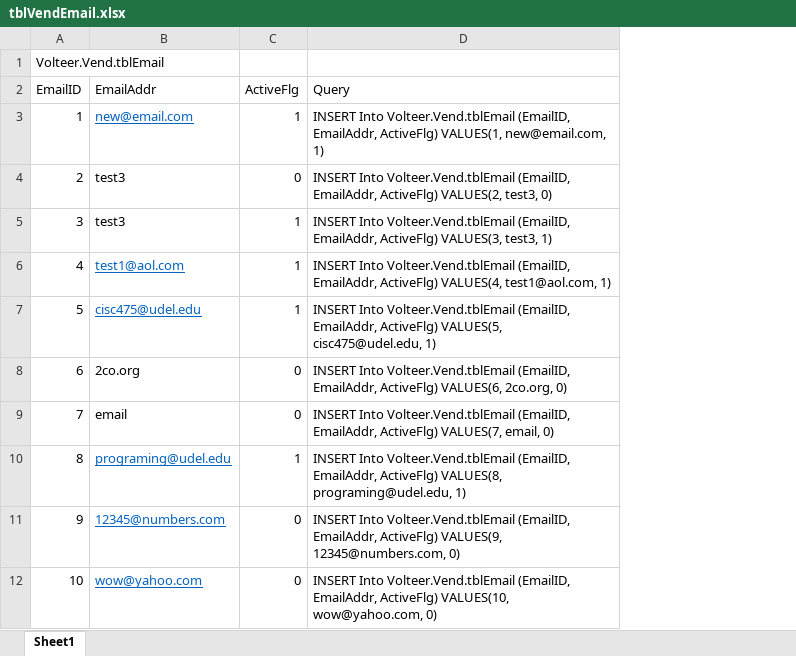
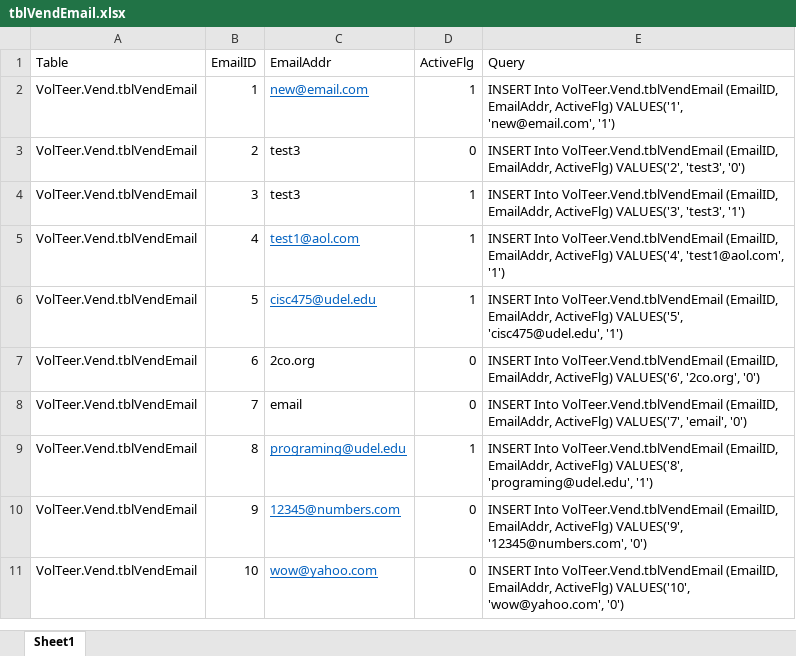
Before and after one commit to CISC181/VolTeerNET, an Excel workbook: UT.Vend.BLL/HelperFiles/tblVendEmail.xlsx, sheet Sheet1, drawn as a sheet; values as stored, in another font and other column widths than the file's, no borders; removed rows and columns are numbered as before the commit, all else as after; the diff names each change by its address in the sheet, - before the commit and + after, or states it on an @@ line.

```diff
--- a/UT.Vend.BLL/HelperFiles/tblVendEmail.xlsx (sheet Sheet1)
+++ b/UT.Vend.BLL/HelperFiles/tblVendEmail.xlsx (sheet Sheet1)
+column A (Table), rows 2-11: all VolTeer.Vend.tblVendEmail
-row 1: Volteer.Vend.tblEmail
-E2 (Query): INSERT Into Volteer.Vend.tblEmail (EmailID, EmailAddr, ActiveFlg) VALUES(1, new@email.com, 1)
+E2 (Query): INSERT Into VolTeer.Vend.tblVendEmail (EmailID, EmailAddr, ActiveFlg) VALUES('1', 'new@email.com', '1')
-E3 (Query): INSERT Into Volteer.Vend.tblEmail (EmailID, EmailAddr, ActiveFlg) VALUES(2, test3, 0)
+E3 (Query): INSERT Into VolTeer.Vend.tblVendEmail (EmailID, EmailAddr, ActiveFlg) VALUES('2', 'test3', '0')
-E4 (Query): INSERT Into Volteer.Vend.tblEmail (EmailID, EmailAddr, ActiveFlg) VALUES(3, test3, 1)
+E4 (Query): INSERT Into VolTeer.Vend.tblVendEmail (EmailID, EmailAddr, ActiveFlg) VALUES('3', 'test3', '1')
-E5 (Query): INSERT Into Volteer.Vend.tblEmail (EmailID, EmailAddr, ActiveFlg) VALUES(4, test1@aol.com, 1)
+E5 (Query): INSERT Into VolTeer.Vend.tblVendEmail (EmailID, EmailAddr, ActiveFlg) VALUES('4', 'test1@aol.com', '1')
-E6 (Query): INSERT Into Volteer.Vend.tblEmail (EmailID, EmailAddr, ActiveFlg) VALUES(5, cisc475@udel.edu, 1)
+E6 (Query): INSERT Into VolTeer.Vend.tblVendEmail (EmailID, EmailAddr, ActiveFlg) VALUES('5', 'cisc475@udel.edu', '1')
-E7 (Query): INSERT Into Volteer.Vend.tblEmail (EmailID, EmailAddr, ActiveFlg) VALUES(6, 2co.org, 0)
+E7 (Query): INSERT Into VolTeer.Vend.tblVendEmail (EmailID, EmailAddr, ActiveFlg) VALUES('6', '2co.org', '0')
-E8 (Query): INSERT Into Volteer.Vend.tblEmail (EmailID, EmailAddr, ActiveFlg) VALUES(7, email, 0)
+E8 (Query): INSERT Into VolTeer.Vend.tblVendEmail (EmailID, EmailAddr, ActiveFlg) VALUES('7', 'email', '0')
-E9 (Query): INSERT Into Volteer.Vend.tblEmail (EmailID, EmailAddr, ActiveFlg) VALUES(8, programing@udel.edu, 1)
+E9 (Query): INSERT Into VolTeer.Vend.tblVendEmail (EmailID, EmailAddr, ActiveFlg) VALUES('8', 'programing@udel.edu', '1')
-E10 (Query): INSERT Into Volteer.Vend.tblEmail (EmailID, EmailAddr, ActiveFlg) VALUES(9, 12345@numbers.com, 0)
+E10 (Query): INSERT Into VolTeer.Vend.tblVendEmail (EmailID, EmailAddr, ActiveFlg) VALUES('9', '12345@numbers.com', '0')
-E11 (Query): INSERT Into Volteer.Vend.tblEmail (EmailID, EmailAddr, ActiveFlg) VALUES(10, wow@yahoo.com, 0)
+E11 (Query): INSERT Into VolTeer.Vend.tblVendEmail (EmailID, EmailAddr, ActiveFlg) VALUES('10', 'wow@yahoo.com', '0')
```
Also changed, not shown: UT.Vend.BLL/HelperFiles/tblVendContact.xlsx, UT.Vend.BLL/HelperFiles/tblVendState.xlsx, 17 other files.
